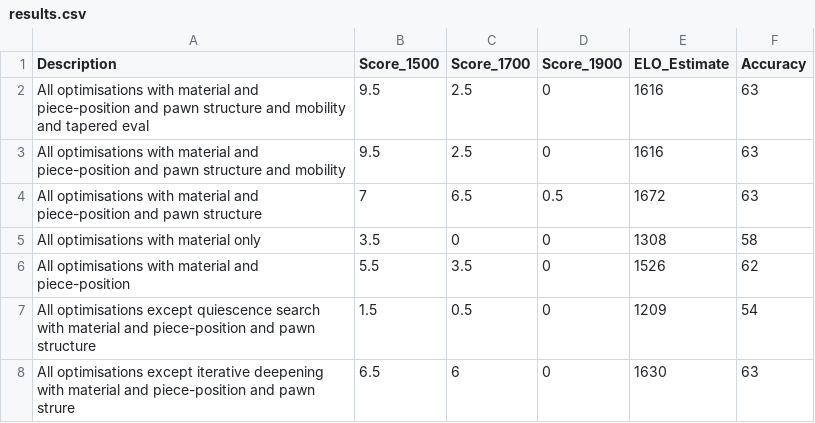
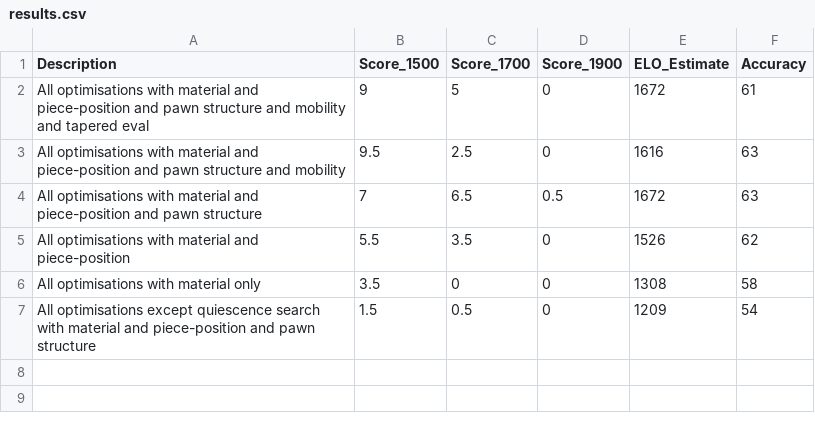
Before and after one commit to KaiTS123/explainable-chess, a CSV file: Project/results.csv, drawn as a sheet.

```diff
--- a/Project/results.csv
+++ b/Project/results.csv
@@ -1,8 +1,7 @@
 Description, Score_1500, Score_1700, Score_1900, ELO_Estimate, Accuracy
-All optimisations with material and piece-position and pawn structure and mobility and tapered eval, 9.5, 2.5, 0, 1616, 63
+All optimisations with material and piece-position and pawn structure and mobility and tapered eval, 9, 5, 0, 1672, 61
 All optimisations with material and piece-position and pawn structure and mobility, 9.5, 2.5, 0, 1616, 63
 All optimisations with material and piece-position and pawn structure, 7, 6.5, 0.5, 1672, 63
+All optimisations with material and piece-position, 5.5, 3.5, 0, 1526, 62
 All optimisations with material only, 3.5, 0, 0, 1308, 58
-All optimisations with material and piece-position, 5.5, 3.5, 0, 1526, 62
 All optimisations except quiescence search with material and piece-position and pawn structure, 1.5, 0.5, 0, 1209, 54
-All optimisations except iterative deepening with material and piece-position and pawn strure, 6.5, 6, 0, 1630, 63
```
Also changed, not shown: 9 other files.
